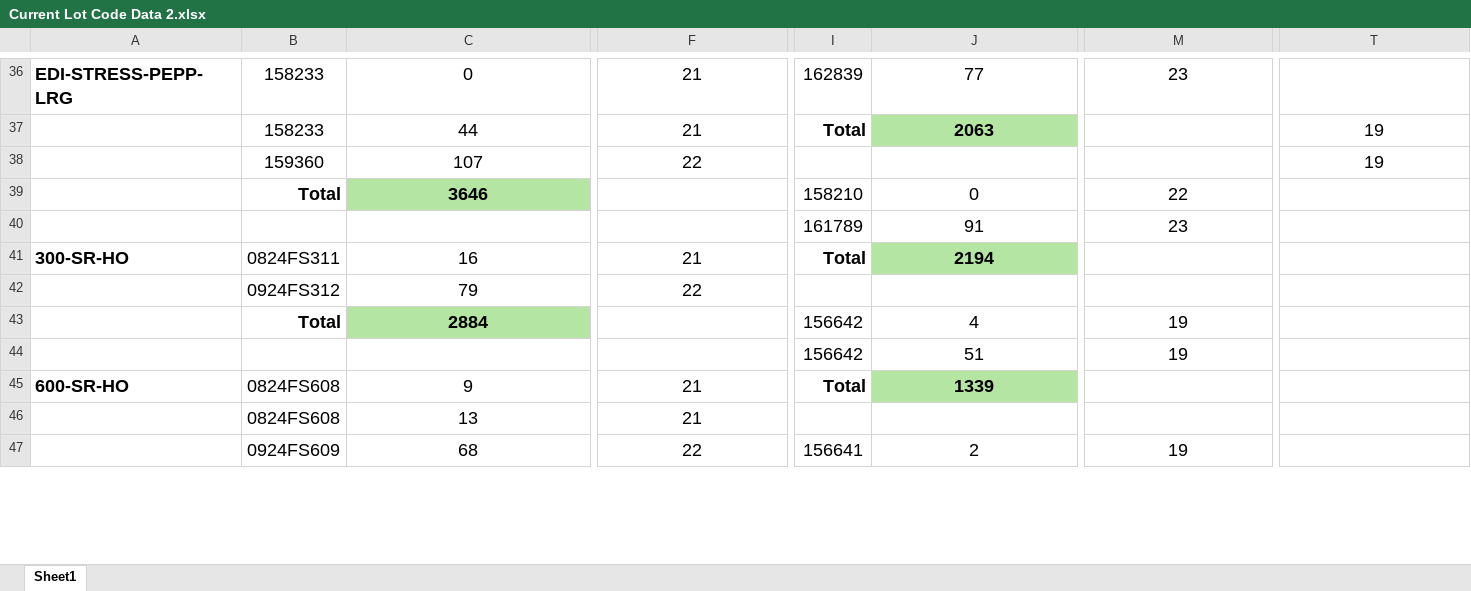
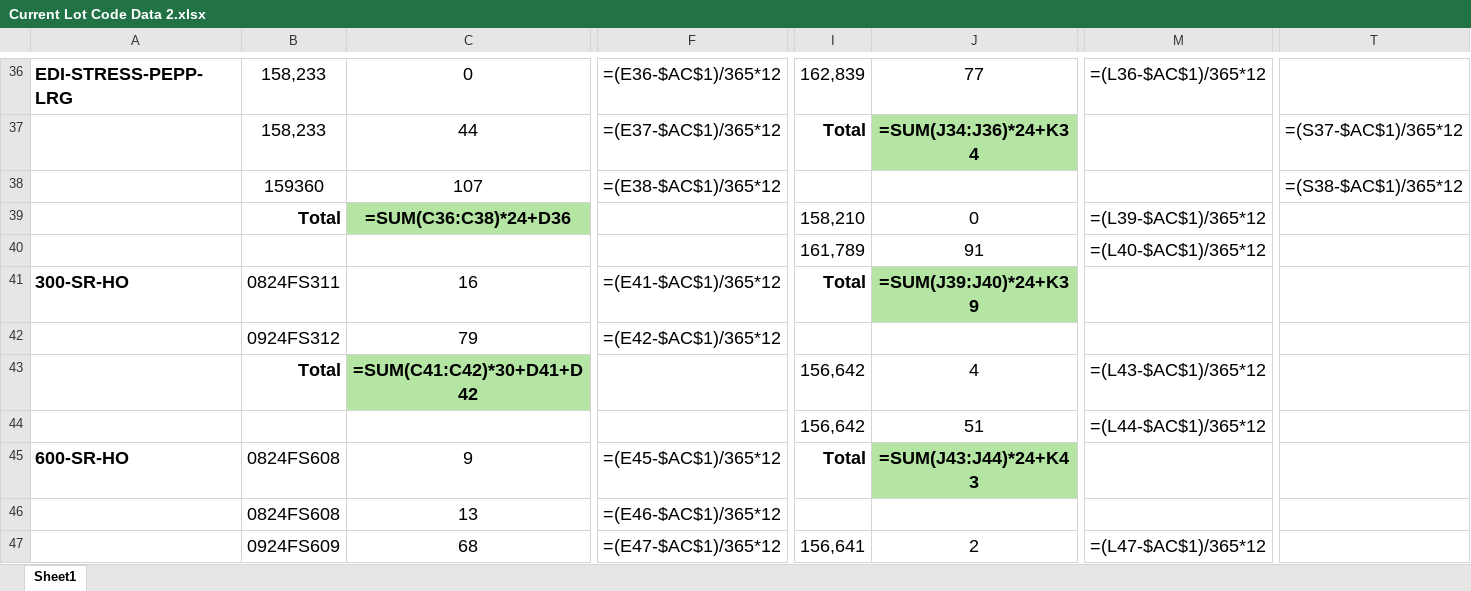
Before and after one commit to Gabsesq/RetailWork, an Excel workbook: Current Lot Code Data 2.xlsx, sheet Sheet1, drawn as a sheet; only a part is shown, gaps mark what is left out; values as stored, in another font and other column widths than the file's, no borders; formulas without a stored value are shown as written; the diff covers the shown part only; the diff names each change by its address in the sheet, - before the commit and + after, or states it on an @@ line.

```diff
--- a/Current Lot Code Data 2.xlsx (sheet Sheet1)
+++ b/Current Lot Code Data 2.xlsx (sheet Sheet1)
-B36:B37: 158233
+B36:B37: 158,233
-F36: 21
+F36: =(E36-$AC$1)/365*12
-I36: 162839
+I36: 162,839
-M36: 23
+M36: =(L36-$AC$1)/365*12
-F37: 21
+F37: =(E37-$AC$1)/365*12
-J37: 2063
+J37: =SUM(J34:J36)*24+K34
-T37: 19
+T37: =(S37-$AC$1)/365*12
-F38: 22
+F38: =(E38-$AC$1)/365*12
-T38: 19
+T38: =(S38-$AC$1)/365*12
-C39: 3646
+C39: =SUM(C36:C38)*24+D36
-I39: 158210
+I39: 158,210
-M39: 22
+M39: =(L39-$AC$1)/365*12
-I40: 161789
+I40: 161,789
-M40: 23
+M40: =(L40-$AC$1)/365*12
-F41: 21
+F41: =(E41-$AC$1)/365*12
-J41: 2194
+J41: =SUM(J39:J40)*24+K39
-F42: 22
+F42: =(E42-$AC$1)/365*12
-C43: 2884
+C43: =SUM(C41:C42)*30+D41+D42
-I43:I44: 156642
+I43:I44: 156,642
-M43: 19
+M43: =(L43-$AC$1)/365*12
-M44: 19
+M44: =(L44-$AC$1)/365*12
-F45: 21
+F45: =(E45-$AC$1)/365*12
-J45: 1339
+J45: =SUM(J43:J44)*24+K43
-F46: 21
+F46: =(E46-$AC$1)/365*12
-F47: 22
+F47: =(E47-$AC$1)/365*12
-I47: 156641
+I47: 156,641
-M47: 19
+M47: =(L47-$AC$1)/365*12
```
Also changed, not shown: 149 edited cells and cell formats elsewhere in this sheet, 5 other files.
